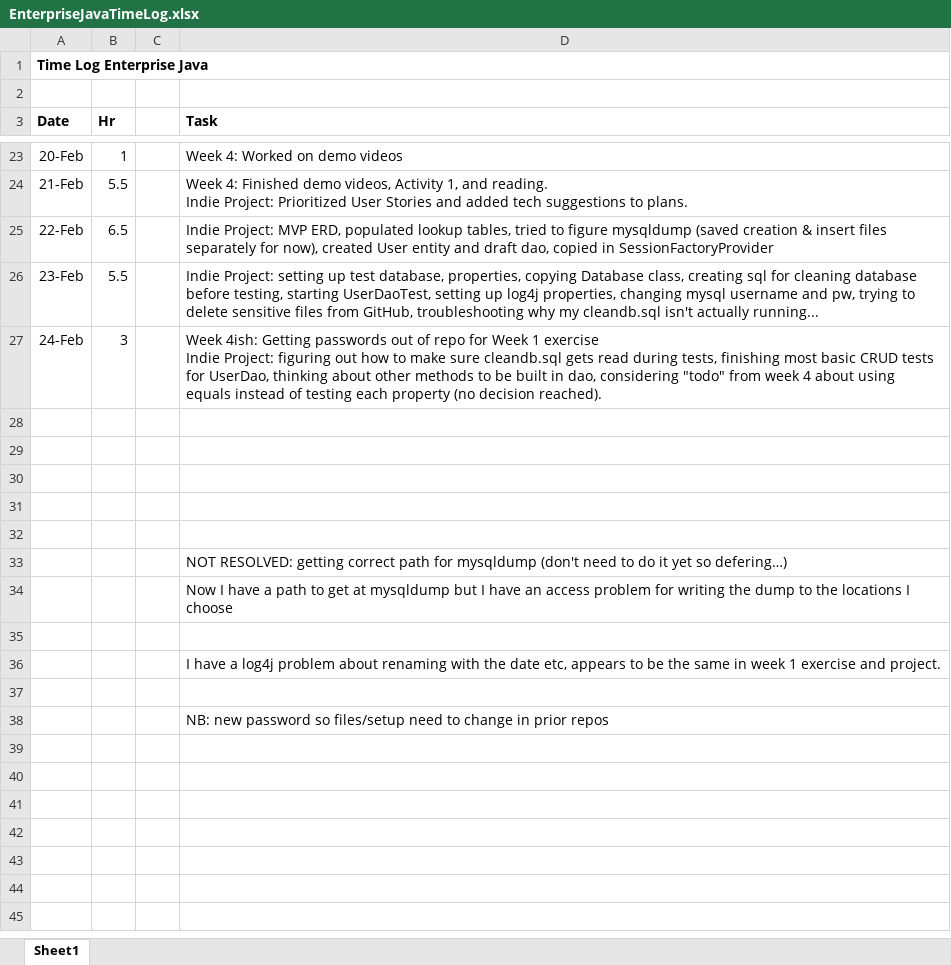
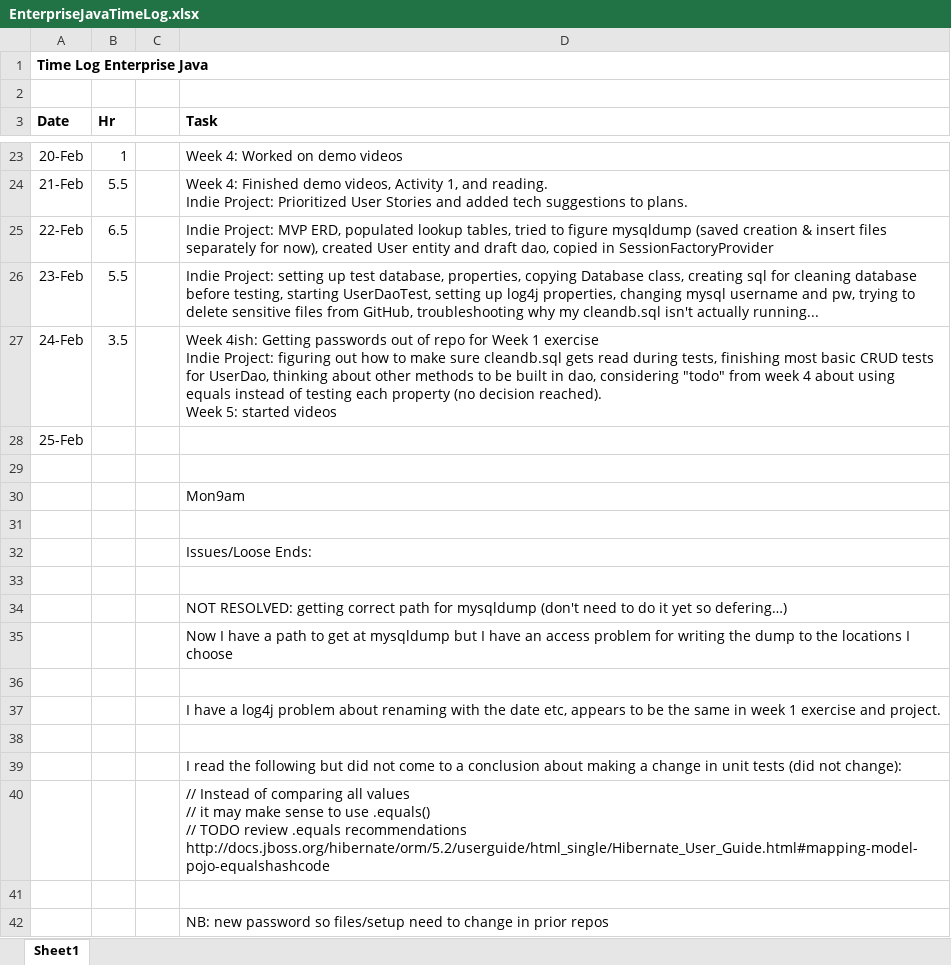
Before and after one commit to haandahl/income-experiences, an Excel workbook: EnterpriseJavaTimeLog.xlsx, sheet Sheet1, drawn as a sheet; only a part is shown, gaps mark what is left out; values as stored, in another font and other column widths than the file's, no borders; removed rows and columns are numbered as before the commit, all else as after; ↵ is a line break in a cell; the diff names each change by its address in the sheet, - before the commit and + after, or states it on an @@ line.

```diff
--- a/EnterpriseJavaTimeLog.xlsx (sheet Sheet1)
+++ b/EnterpriseJavaTimeLog.xlsx (sheet Sheet1)
-B27 (Hr): 3
+B27 (Hr): 3.5
-D27 (Task): …decision reached).
+D27 (Task): …decision reached). ↵ Week 5: started videos
+row 28: 25-Feb
+row 30:  |  |  | Mon9am
-D32 (Task): (empty)
+D32 (Task): Issues/Loose Ends:
-row 31: (empty)
+row 38: (empty)
+row 39:  |  |  | I read the following but did not come to a conclusion about making a change in unit tests (did not change):
+row 40:  |  |  | // Instead of comparing all values ↵ // it may make sense to use .equals() ↵ // TODO review .equals recommendations http://docs.jboss.org/hibernate/orm/5.2/userguide/html_single/Hibernate_User_Guide.html#mapping-model-pojo-equalshashcode
```
Also changed, not shown: 31 other files.
